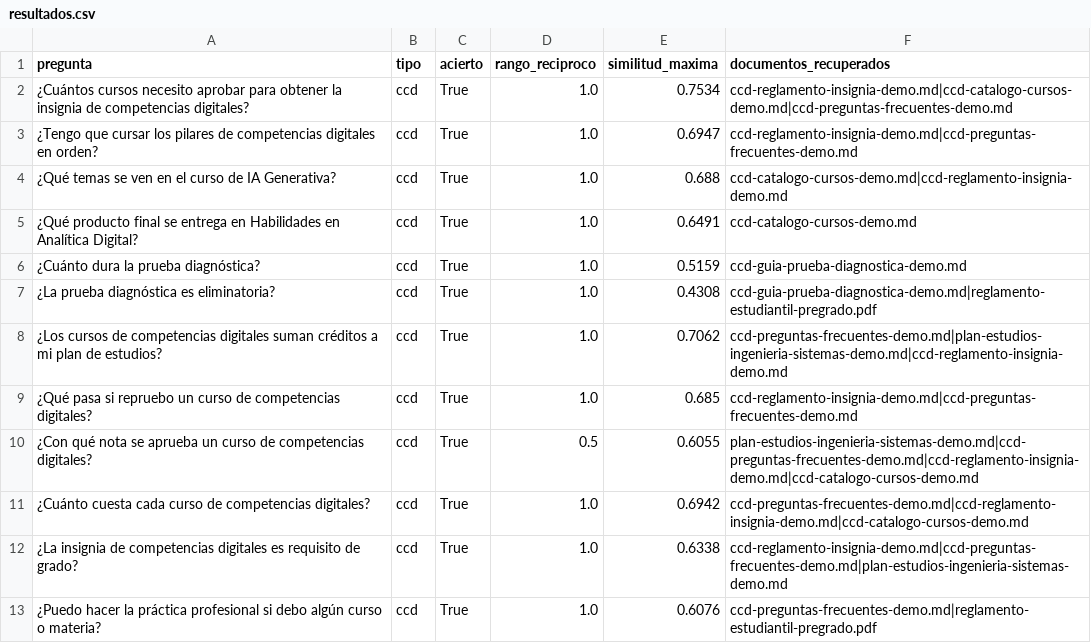
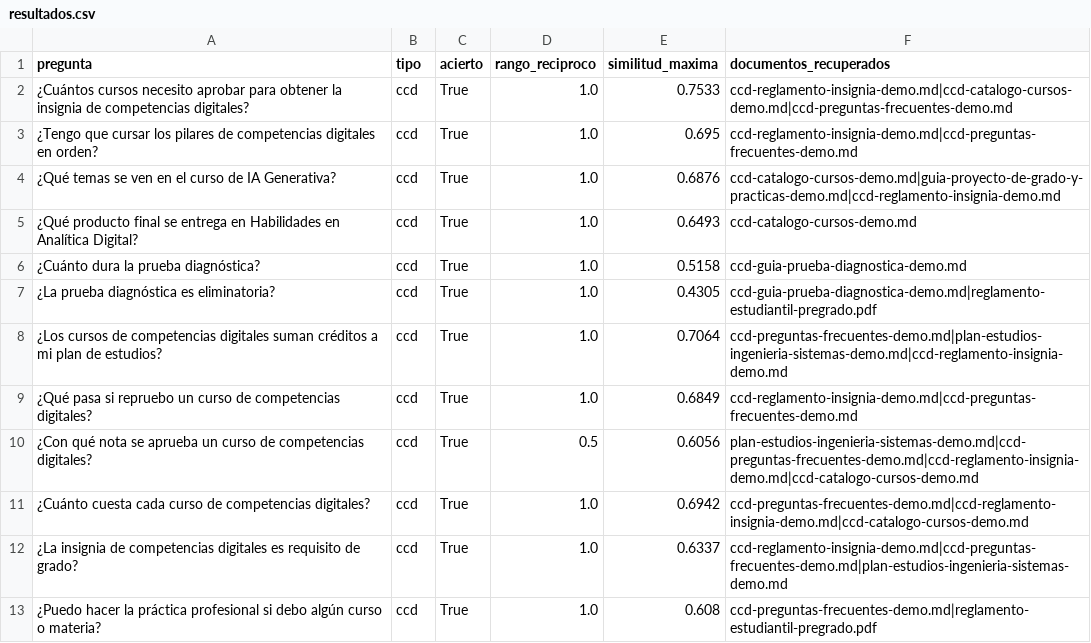
Before and after one commit to Codemikey21/chatbot, a CSV file: rag/evaluacion/resultados.csv, drawn as a sheet; only a part is shown; the diff covers the shown part only.

Commit message:
Matrícula del próximo semestre, guía de proyecto de grado y animación de inicio

```diff
--- a/rag/evaluacion/resultados.csv
+++ b/rag/evaluacion/resultados.csv
@@ -1,13 +1,13 @@
 pregunta,tipo,acierto,rango_reciproco,similitud_maxima,documentos_recuperados
-¿Cuántos cursos necesito aprobar para obtener la insignia de competencias digitales?,ccd,True,1.0,0.7534,ccd-reglamento-insignia-demo.md|ccd-catalogo-cursos-demo.md|ccd-preguntas-frecuentes-demo.md
-¿Tengo que cursar los pilares de competencias digitales en orden?,ccd,True,1.0,0.6947,ccd-reglamento-insignia-demo.md|ccd-preguntas-frecuentes-demo.md
-¿Qué temas se ven en el curso de IA Generativa?,ccd,True,1.0,0.688,ccd-catalogo-cursos-demo.md|ccd-reglamento-insignia-demo.md
-¿Qué producto final se entrega en Habilidades en Analítica Digital?,ccd,True,1.0,0.6491,ccd-catalogo-cursos-demo.md
-¿Cuánto dura la prueba diagnóstica?,ccd,True,1.0,0.5159,ccd-guia-prueba-diagnostica-demo.md
-¿La prueba diagnóstica es eliminatoria?,ccd,True,1.0,0.4308,ccd-guia-prueba-diagnostica-demo.md|reglamento-estudiantil-pregrado.pdf
-¿Los cursos de competencias digitales suman créditos a mi plan de estudios?,ccd,True,1.0,0.7062,ccd-preguntas-frecuentes-demo.md|plan-estudios-ingenieria-sistemas-demo.md|ccd-reglamento-insignia-demo.md
-¿Qué pasa si repruebo un curso de competencias digitales?,ccd,True,1.0,0.685,ccd-reglamento-insignia-demo.md|ccd-preguntas-frecuentes-demo.md
-¿Con qué nota se aprueba un curso de competencias digitales?,ccd,True,0.5,0.6055,plan-estudios-ingenieria-sistemas-demo.md|ccd-preguntas-frecuentes-demo.md|ccd-reglamento-insignia-demo.md|ccd-catalogo-cursos-demo.md
+¿Cuántos cursos necesito aprobar para obtener la insignia de competencias digitales?,ccd,True,1.0,0.7533,ccd-reglamento-insignia-demo.md|ccd-catalogo-cursos-demo.md|ccd-preguntas-frecuentes-demo.md
+¿Tengo que cursar los pilares de competencias digitales en orden?,ccd,True,1.0,0.695,ccd-reglamento-insignia-demo.md|ccd-preguntas-frecuentes-demo.md
+¿Qué temas se ven en el curso de IA Generativa?,ccd,True,1.0,0.6876,ccd-catalogo-cursos-demo.md|guia-proyecto-de-grado-y-practicas-demo.md|ccd-reglamento-insignia-demo.md
+¿Qué producto final se entrega en Habilidades en Analítica Digital?,ccd,True,1.0,0.6493,ccd-catalogo-cursos-demo.md
+¿Cuánto dura la prueba diagnóstica?,ccd,True,1.0,0.5158,ccd-guia-prueba-diagnostica-demo.md
+¿La prueba diagnóstica es eliminatoria?,ccd,True,1.0,0.4305,ccd-guia-prueba-diagnostica-demo.md|reglamento-estudiantil-pregrado.pdf
+¿Los cursos de competencias digitales suman créditos a mi plan de estudios?,ccd,True,1.0,0.7064,ccd-preguntas-frecuentes-demo.md|plan-estudios-ingenieria-sistemas-demo.md|ccd-reglamento-insignia-demo.md
+¿Qué pasa si repruebo un curso de competencias digitales?,ccd,True,1.0,0.6849,ccd-reglamento-insignia-demo.md|ccd-preguntas-frecuentes-demo.md
+¿Con qué nota se aprueba un curso de competencias digitales?,ccd,True,0.5,0.6056,plan-estudios-ingenieria-sistemas-demo.md|ccd-preguntas-frecuentes-demo.md|ccd-reglamento-insignia-demo.md|ccd-catalogo-cursos-demo.md
 ¿Cuánto cuesta cada curso de competencias digitales?,ccd,True,1.0,0.6942,ccd-preguntas-frecuentes-demo.md|ccd-reglamento-insignia-demo.md|ccd-catalogo-cursos-demo.md
-¿La insignia de competencias digitales es requisito de grado?,ccd,True,1.0,0.6338,ccd-reglamento-insignia-demo.md|ccd-preguntas-frecuentes-demo.md|plan-estudios-ingenieria-sistemas-demo.md
-¿Puedo hacer la práctica profesional si debo algún curso o materia?,ccd,True,1.0,0.6076,ccd-preguntas-frecuentes-demo.md|reglamento-estudiantil-pregrado.pdf
+¿La insignia de competencias digitales es requisito de grado?,ccd,True,1.0,0.6337,ccd-reglamento-insignia-demo.md|ccd-preguntas-frecuentes-demo.md|plan-estudios-ingenieria-sistemas-demo.md
+¿Puedo hacer la práctica profesional si debo algún curso o materia?,ccd,True,1.0,0.608,ccd-preguntas-frecuentes-demo.md|reglamento-estudiantil-pregrado.pdf
```
Also changed, not shown: 2 added rows and 10 edited cells elsewhere in this file, rag/evaluacion/preguntas.csv, 16 other files.
